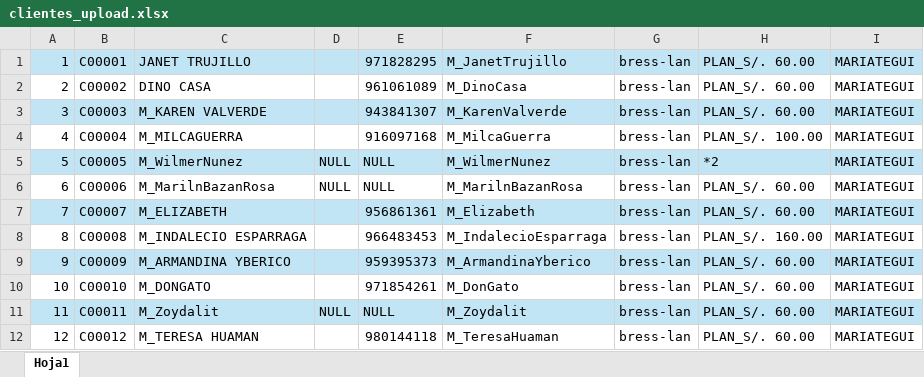
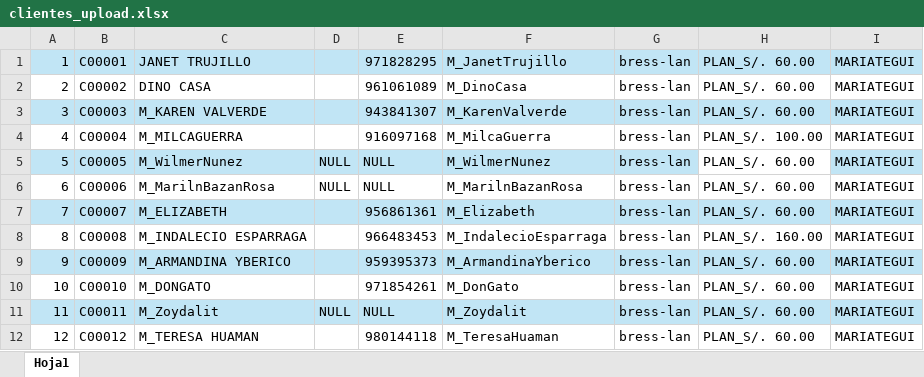
Before and after one commit to Pierroll/IPS_CONTROL_V2, an Excel workbook: backend/clientes_upload.xlsx, sheet Hoja1, drawn as a sheet; only a part is shown; values as stored, in another font and other column widths than the file's, no borders; the diff names each change by its address in the sheet, - before the commit and + after, or states it on an @@ line.

```diff
--- a/backend/clientes_upload.xlsx (sheet Hoja1)
+++ b/backend/clientes_upload.xlsx (sheet Hoja1)
-H5: *2
+H5: PLAN_S/. 60.00
-H5 fill: #C1E5F5
+H5 fill: none
```
Also changed, not shown: 4 other files.
